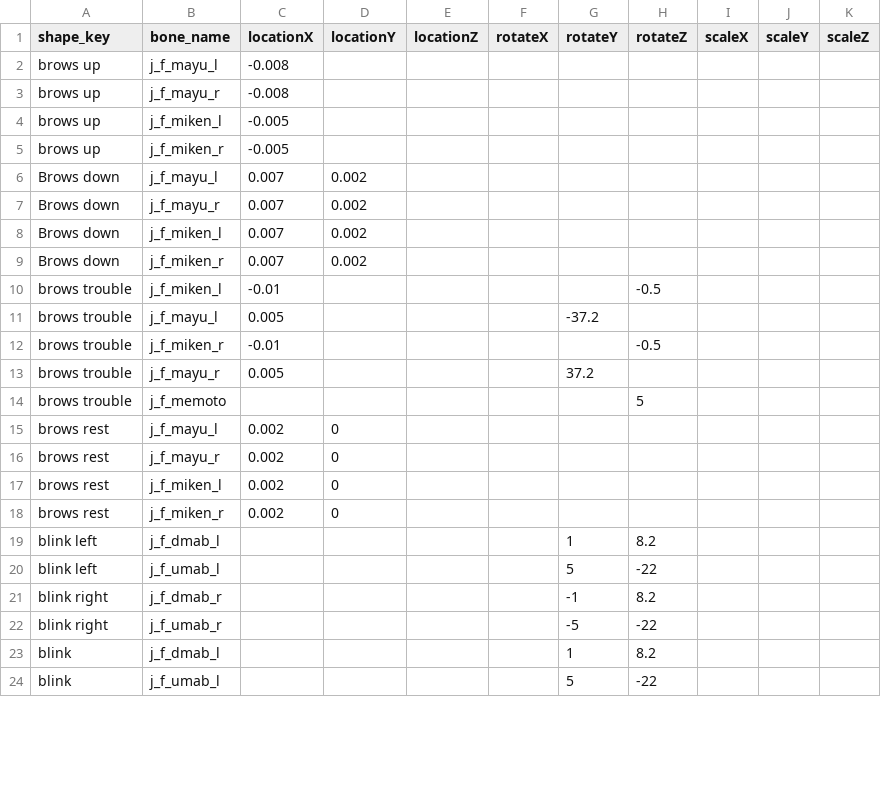
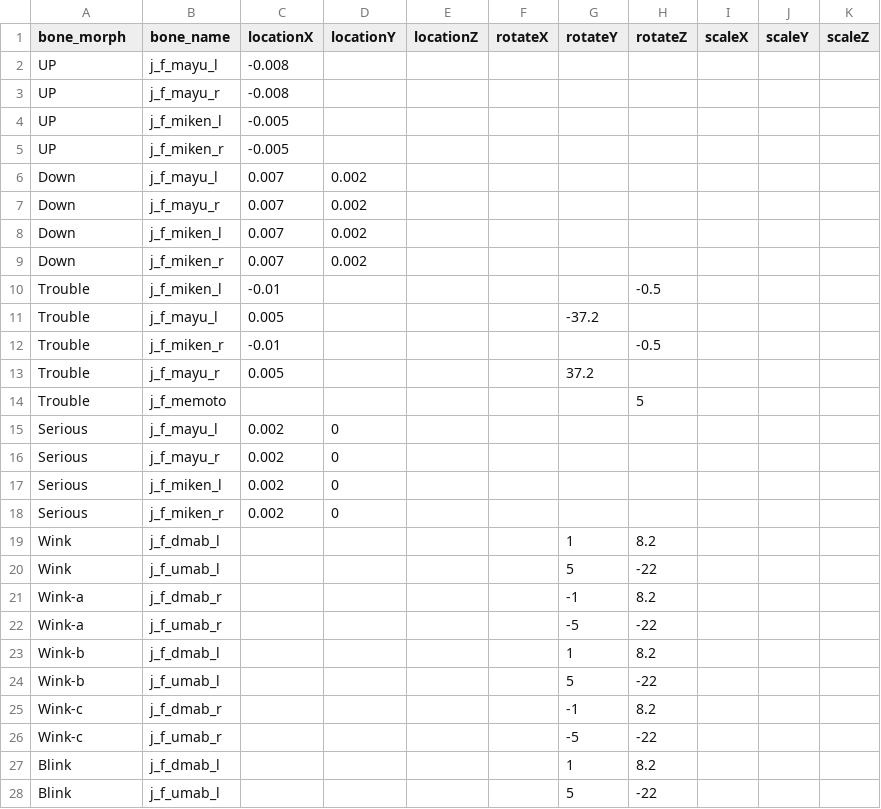
Before and after one commit to wikid24/ffxiv_mmd_tools_helper, a CSV file: ffxiv_mmd_tools_helper_beta/data/bone_morphs_hyur.csv, drawn as a sheet; only a part is shown; the diff covers the shown part only.

Commit message:
new twist bones, csv files read from addon directory, preview csv bone morph file, bug fixes

```diff
--- a/ffxiv_mmd_tools_helper_beta/data/bone_morphs_hyur.csv
+++ b/ffxiv_mmd_tools_helper_beta/data/bone_morphs_hyur.csv
@@ -1,24 +1,28 @@
-shape_key,bone_name,locationX,locationY,locationZ,rotateX,rotateY,rotateZ,scaleX,scaleY,scaleZ
-brows up,"j_f_mayu_l ",-0.008,,,,,,,,
-brows up,"j_f_mayu_r ",-0.008,,,,,,,,
-brows up,"j_f_miken_l ",-0.005,,,,,,,,
-brows up,"j_f_miken_r ",-0.005,,,,,,,,
-Brows down,"j_f_mayu_l ",0.007,0.002,,,,,,,
-Brows down,"j_f_mayu_r ",0.007,0.002,,,,,,,
-Brows down,"j_f_miken_l ",0.007,0.002,,,,,,,
-Brows down,"j_f_miken_r ",0.007,0.002,,,,,,,
-brows trouble,j_f_miken_l,-0.01,,,,,-0.5,,,
-brows trouble,j_f_mayu_l,0.005,,,,-37.2,,,,
-brows trouble,j_f_miken_r,-0.01,,,,,-0.5,,,
-brows trouble,j_f_mayu_r,0.005,,,,37.2,,,,
-brows trouble,j_f_memoto,,,,,,5,,,
-brows rest,"j_f_mayu_l ",0.002,0,,,,,,,
-brows rest,"j_f_mayu_r ",0.002,0,,,,,,,
-brows rest,"j_f_miken_l ",0.002,0,,,,,,,
-brows rest,"j_f_miken_r ",0.002,0,,,,,,,
-blink left,"j_f_dmab_l ",,,,,1,8.2,,,
-blink left,"j_f_umab_l ",,,,,5,-22,,,
-blink right,"j_f_dmab_r ",,,,,-1,8.2,,,
-blink right,"j_f_umab_r ",,,,,-5,-22,,,
-blink,"j_f_dmab_l ",,,,,1,8.2,,,
-blink,"j_f_umab_l ",,,,,5,-22,,,
+bone_morph,bone_name,locationX,locationY,locationZ,rotateX,rotateY,rotateZ,scaleX,scaleY,scaleZ
+UP,j_f_mayu_l ,-0.008,,,,,,,,
+UP,j_f_mayu_r ,-0.008,,,,,,,,
+UP,j_f_miken_l ,-0.005,,,,,,,,
+UP,j_f_miken_r ,-0.005,,,,,,,,
+Down,j_f_mayu_l ,0.007,0.002,,,,,,,
+Down,j_f_mayu_r ,0.007,0.002,,,,,,,
+Down,j_f_miken_l ,0.007,0.002,,,,,,,
+Down,j_f_miken_r ,0.007,0.002,,,,,,,
+Trouble,j_f_miken_l,-0.01,,,,,-0.5,,,
+Trouble,j_f_mayu_l,0.005,,,,-37.2,,,,
+Trouble,j_f_miken_r,-0.01,,,,,-0.5,,,
+Trouble,j_f_mayu_r,0.005,,,,37.2,,,,
+Trouble,j_f_memoto,,,,,,5,,,
+Serious,j_f_mayu_l ,0.002,0,,,,,,,
+Serious,j_f_mayu_r ,0.002,0,,,,,,,
+Serious,j_f_miken_l ,0.002,0,,,,,,,
+Serious,j_f_miken_r ,0.002,0,,,,,,,
+Wink,j_f_dmab_l ,,,,,1,8.2,,,
+Wink,j_f_umab_l ,,,,,5,-22,,,
+Wink-a,j_f_dmab_r ,,,,,-1,8.2,,,
+Wink-a,j_f_umab_r ,,,,,-5,-22,,,
+Wink-b,j_f_dmab_l ,,,,,1,8.2,,,
+Wink-b,j_f_umab_l ,,,,,5,-22,,,
+Wink-c,j_f_dmab_r ,,,,,-1,8.2,,,
+Wink-c,j_f_umab_r ,,,,,-5,-22,,,
+Blink,j_f_dmab_l ,,,,,1,8.2,,,
+Blink,j_f_umab_l ,,,,,5,-22,,,
```
Also changed, not shown: 6 removed rows and 19 edited cells elsewhere in this file, ffxiv_mmd_tools_helper_beta/data/bones_dictionary.csv, 7 other files.
